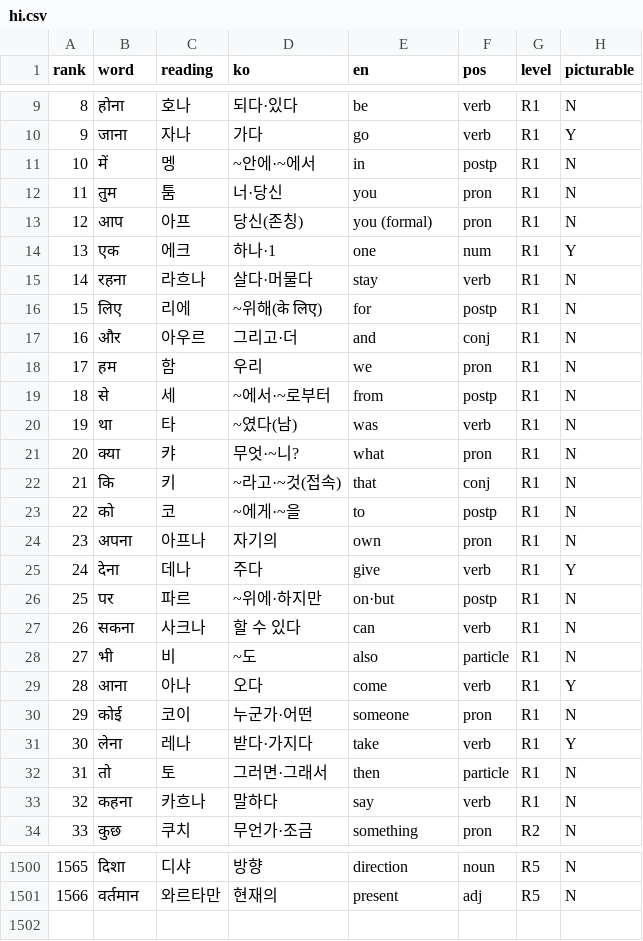
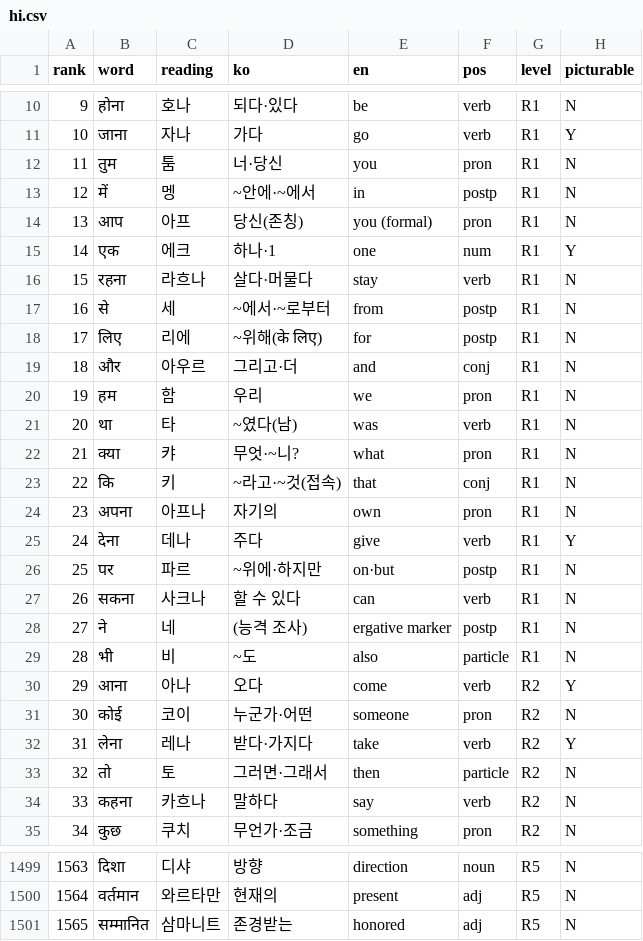
Before and after one commit to talkverselab/talkversehanja, a CSV file: talkverse_art/words/hi.csv, drawn as a sheet; only a part is shown, gaps mark what is left out; addresses are those after the commit; the diff covers the shown part only; the diff names each change by its address in the sheet, - before the commit and + after, or states it on an @@ line.

```diff
--- a/talkverse_art/words/hi.csv
+++ b/talkverse_art/words/hi.csv
@@ column A (rank) renumbered between rows 6 and 1500 @@
@@ row 11 moved to row 13: 12 @@
@@ row 19 moved to row 17: 16 @@
@@ row 23 moved to row 5: 4 @@
+row 28: 27 | ने | 네 | (능격 조사) | ergative marker | postp | R1 | N
-G30:G34 (level): R1
+G30:G34 (level): R2
+row 1501: 1565 | सम्मानित | 삼마니트 | 존경받는 | honored | adj | R5 | N
```
Also changed, not shown: 1 added row, 3 removed rows, 15 moved rows and 46 edited cells elsewhere in this file.
